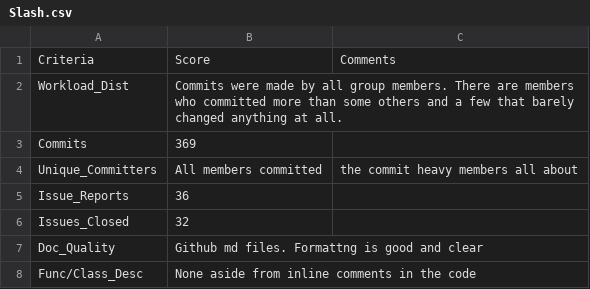
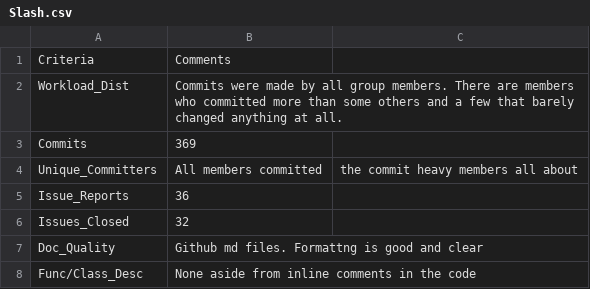
Before and after one commit to greyfiles/CSC510-Projects, a CSV file: proj1/Scores/Slash.csv, drawn as a sheet; only a part is shown.

Commit message:
Fixed issue with slash csv

```diff
--- a/proj1/Scores/Slash.csv
+++ b/proj1/Scores/Slash.csv
@@ -1,2 +1,2 @@
-Criteria,Score,Comments
+Criteria,Comments
 Workload_Dist,Commits were made by all group members. There are members who committed more than some others and a few that barely changed anything at all.
```
